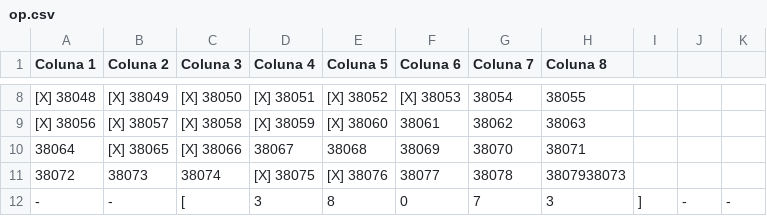
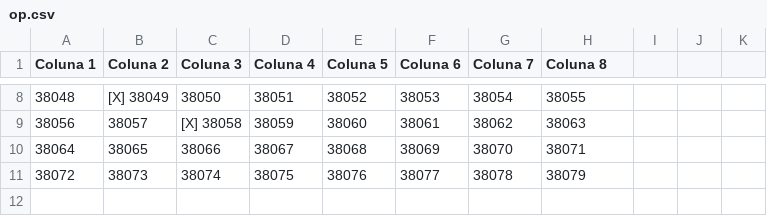
Before and after one commit to alveslim/PrismaSystem, a CSV file: op.csv, drawn as a sheet; only a part is shown, gaps mark what is left out; the diff covers the shown part only.

```diff
--- a/op.csv
+++ b/op.csv
@@ -8,5 +8,4 @@ Coluna 1,Coluna 2,Coluna 3,Coluna 4,Coluna 5,Coluna 6,Coluna 7,Coluna 8
-[X] 38048,[X] 38049,[X] 38050,[X] 38051,[X] 38052,[X] 38053,38054,38055
-[X] 38056,[X] 38057,[X] 38058,[X] 38059,[X] 38060,38061,38062,38063
-38064,[X] 38065,[X] 38066,38067,38068,38069,38070,38071
-38072,38073,38074,[X] 38075,[X] 38076,38077,38078,3807938073
--,-,[,3,8,0,7,3,],-,-
+38048,[X] 38049,38050,38051,38052,38053,38054,38055
+38056,38057,[X] 38058,38059,38060,38061,38062,38063
+38064,38065,38066,38067,38068,38069,38070,38071
+38072,38073,38074,38075,38076,38077,38078,38079
```
Also changed, not shown: 31 edited cells elsewhere in this file.
